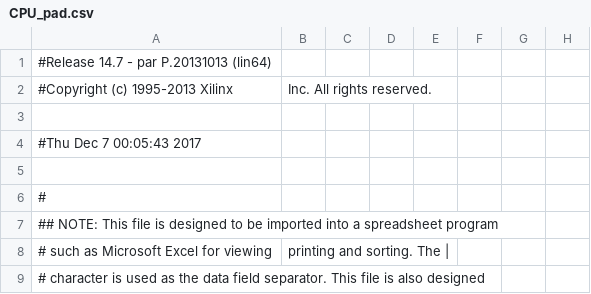
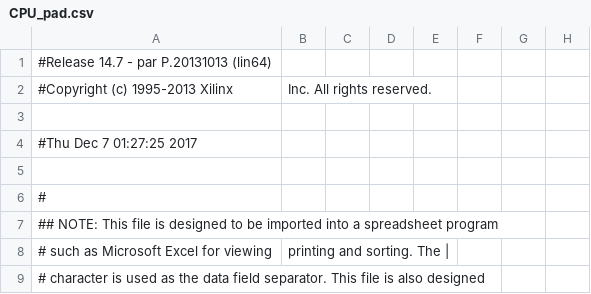
Before and after one commit to cjswindle/CPU, a CSV file: assignment_3/CPU_pad.csv, drawn as a sheet; only a part is shown; the diff names each change by its address in the sheet, - before the commit and + after, or states it on an @@ line.

```diff
--- a/assignment_3/CPU_pad.csv
+++ b/assignment_3/CPU_pad.csv
-A4: #Thu Dec 7 00:05:43 2017
+A4: #Thu Dec 7 01:27:25 2017
```
Also changed, not shown: 44 other files.
